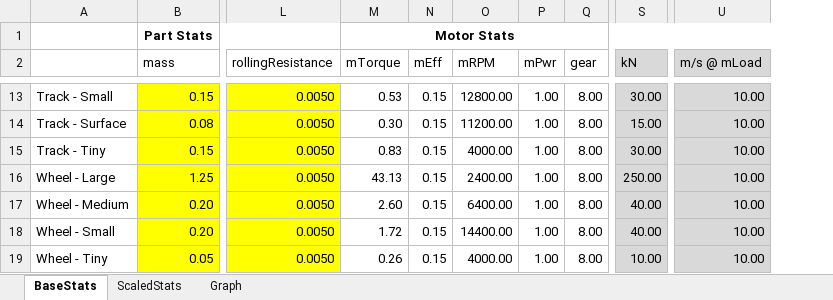
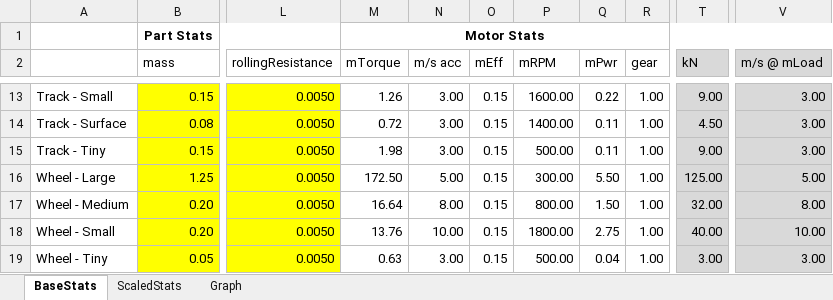
Before and after one commit to shadowmage45/KSPWheel, an Excel workbook: PartBalance.xlsx, sheet BaseStats, drawn as a sheet; only a part is shown, gaps mark what is left out; values as stored, in another font and other column widths than the file's, no borders; addresses are those after the commit; the diff covers the shown part only; the diff names each change by its address in the sheet, - before the commit and + after, or states it on an @@ line.

```diff
--- a/PartBalance.xlsx (sheet BaseStats)
+++ b/PartBalance.xlsx (sheet BaseStats)
+column N (m/s acc), rows 13-19: 3.00 | 3.00 | 3.00 | 5.00 | 8.00 | 10.00 | 3.00
-M13 (mTorque): 0.53
+M13 (mTorque): 1.26
-P13 (mRPM): 12800.00
+P13 (mRPM): 1600.00
-Q13 (mPwr): 1.00
+Q13 (mPwr): 0.22
-R13:R19 (gear): 8.00
+R13:R19 (gear): 1.00
-T13 (kN): 30.00
+T13 (kN): 9.00
-V13:V15 (m/s @ mLoad): 10.00
+V13:V15 (m/s @ mLoad): 3.00
-M14 (mTorque): 0.30
+M14 (mTorque): 0.72
-P14 (mRPM): 11200.00
+P14 (mRPM): 1400.00
-Q14:Q15 (mPwr): 1.00
+Q14:Q15 (mPwr): 0.11
-T14 (kN): 15.00
+T14 (kN): 4.50
-M15 (mTorque): 0.83
+M15 (mTorque): 1.98
-P15 (mRPM): 4000.00
+P15 (mRPM): 500.00
-T15 (kN): 30.00
+T15 (kN): 9.00
-M16 (mTorque): 43.13
+M16 (mTorque): 172.50
-P16 (mRPM): 2400.00
+P16 (mRPM): 300.00
-Q16 (mPwr): 1.00
+Q16 (mPwr): 5.50
-T16 (kN): 250.00
+T16 (kN): 125.00
-V16 (m/s @ mLoad): 10.00
+V16 (m/s @ mLoad): 5.00
-M17 (mTorque): 2.60
+M17 (mTorque): 16.64
-P17 (mRPM): 6400.00
+P17 (mRPM): 800.00
-Q17 (mPwr): 1.00
+Q17 (mPwr): 1.50
-T17 (kN): 40.00
+T17 (kN): 32.00
-V17 (m/s @ mLoad): 10.00
+V17 (m/s @ mLoad): 8.00
-M18 (mTorque): 1.72
+M18 (mTorque): 13.76
-P18 (mRPM): 14400.00
+P18 (mRPM): 1800.00
-Q18 (mPwr): 1.00
+Q18 (mPwr): 2.75
-M19 (mTorque): 0.26
+M19 (mTorque): 0.63
-P19 (mRPM): 4000.00
+P19 (mRPM): 500.00
-Q19 (mPwr): 1.00
+Q19 (mPwr): 0.04
-T19 (kN): 10.00
+T19 (kN): 3.00
-V19 (m/s @ mLoad): 10.00
+V19 (m/s @ mLoad): 3.00
```
Also changed, not shown: 40 edited cells elsewhere in this sheet, sheet Graph, formulas that keep their value, charts or pictures, 8 other files.
